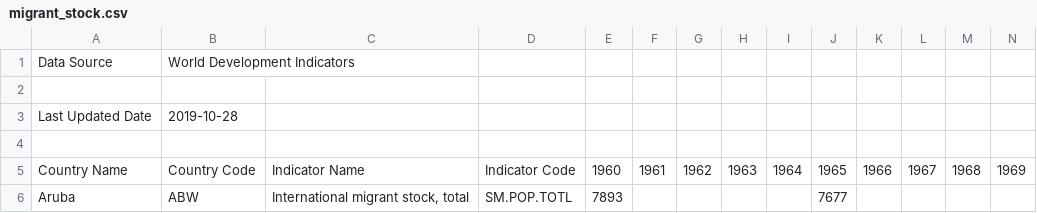
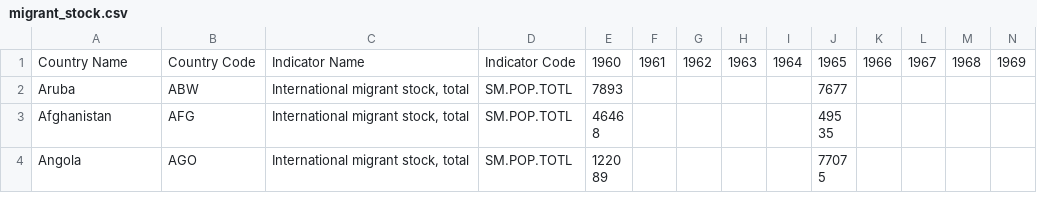
Before and after one commit to jaanos/APPR-2019-20, a CSV file: podatki/migrant_stock.csv, drawn as a sheet; only a part is shown; the shorter side is filled out with more unchanged rows; rows hold the shown columns only; the diff names each change by its address in the sheet, - before the commit and + after, or states it on an @@ line.

```diff
--- a/podatki/migrant_stock.csv
+++ b/podatki/migrant_stock.csv
-row 1: Data Source | World Development Indicators
-row 2: (empty)
-row 3: Last Updated Date | 2019-10-28
-row 4: (empty)
```
Also changed, not shown: 2 other files.
